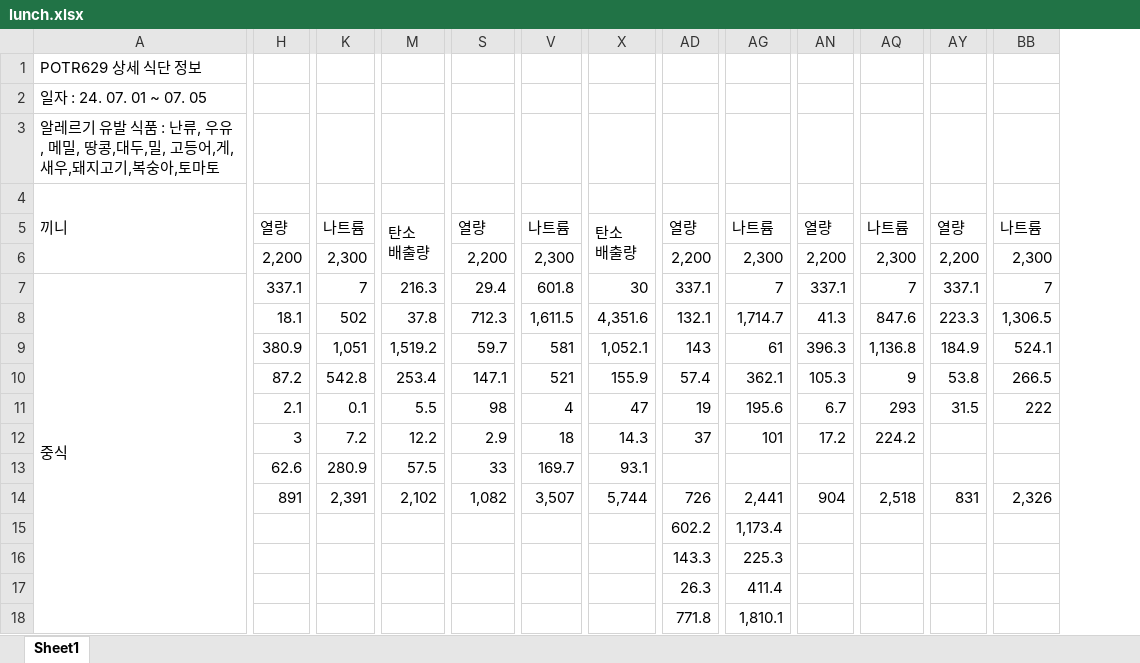
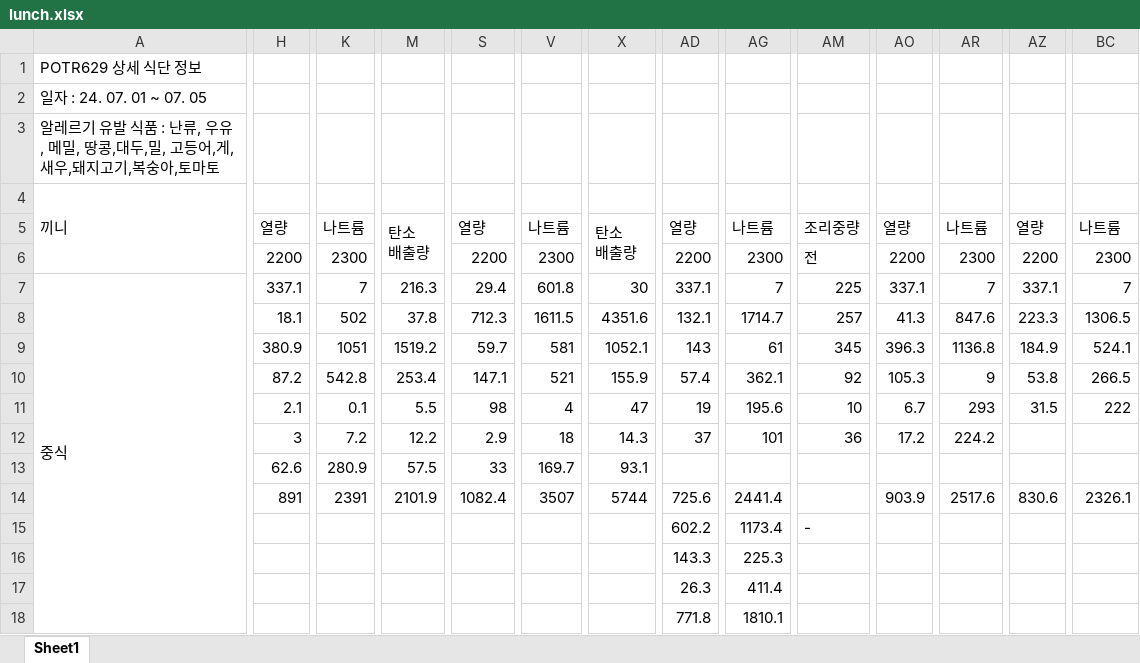
Before and after one commit to JAAAAAEMKIM/lunch-bot, an Excel workbook: src/__mocks__/lunch.xlsx, sheet Sheet1, drawn as a sheet; only a part is shown, gaps mark what is left out; values as stored, in another font and other column widths than the file's, no cell formats; removed rows and columns are numbered as before the commit, all else as after; rows hold the shown columns only; the diff covers the shown part only; the diff names each change by its address in the sheet, - before the commit and + after, or states it on an @@ line.

```diff
--- a/src/__mocks__/lunch.xlsx (sheet Sheet1)
+++ b/src/__mocks__/lunch.xlsx (sheet Sheet1)
+column AM, rows 5-12: 조리중량 | 전 | 225 | 257 | 345 | 92 | 10 | 36; row 15: -
-H6: 2,200
+H6: 2200
-K6: 2,300
+K6: 2300
-S6: 2,200
+S6: 2200
-V6: 2,300
+V6: 2300
-AD6: 2,200
+AD6: 2200
-AG6: 2,300
+AG6: 2300
-AO6: 2,200
+AO6: 2200
-AR6: 2,300
+AR6: 2300
-AZ6: 2,200
+AZ6: 2200
-BC6: 2,300
+BC6: 2300
-V8: 1,611.5
+V8: 1611.5
-X8: 4,351.6
+X8: 4351.6
-AG8: 1,714.7
+AG8: 1714.7
-BC8: 1,306.5
+BC8: 1306.5
-K9: 1,051
+K9: 1051
-M9: 1,519.2
+M9: 1519.2
-X9: 1,052.1
+X9: 1052.1
-AR9: 1,136.8
+AR9: 1136.8
-row 14:  | 891 | 2,391 | 2,102 | 1,082 | 3,507 | 5,744 | 726 | 2,441 | 904 | 2,518 | 831 | 2,326
+row 14:  | 891 | 2391 | 2101.9 | 1082.4 | 3507 | 5744 | 725.6 | 2441.4 |  | 903.9 | 2517.6 | 830.6 | 2326.1
-AG15: 1,173.4
+AG15: 1173.4
-AG18: 1,810.1
+AG18: 1810.1
```
Also changed, not shown: 6 added rows, 6 removed rows, 1 added column and 84 edited cells elsewhere in this sheet, cell formats, formulas that keep their value.
